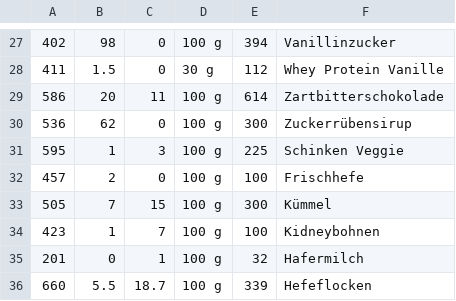
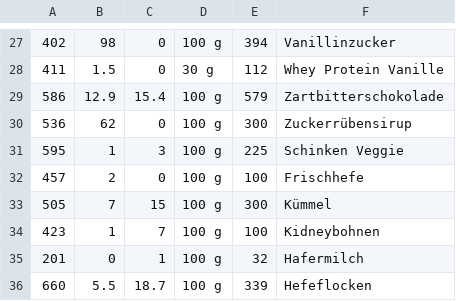
Before and after one commit to jazzthms11/tandoor-automation, a TSV file: naehrwerte.tsv, drawn as a sheet; only a part is shown, gaps mark what is left out.

```diff
--- a/naehrwerte.tsv
+++ b/naehrwerte.tsv
@@ -28,3 +28,3 @@
 411	1.5	0	30 g	112	Whey Protein Vanille
-586	20	11	100 g	614	Zartbitterschokolade
+586	12.9	15.4	100 g	579	Zartbitterschokolade
 536	62	0	100 g	300	Zuckerrübensirup
```
